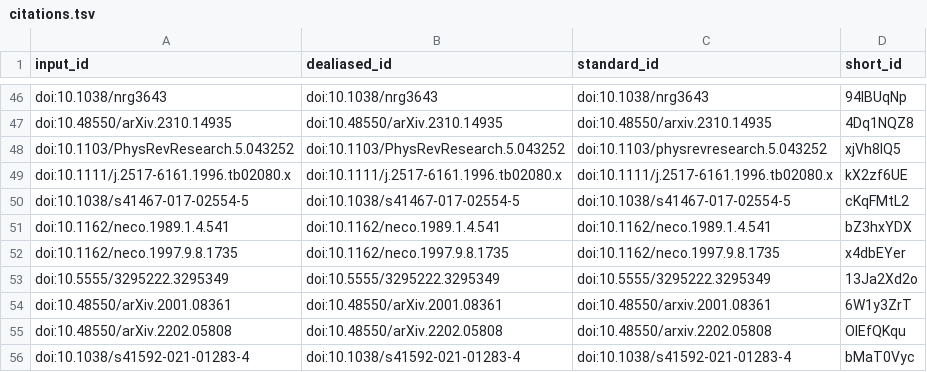
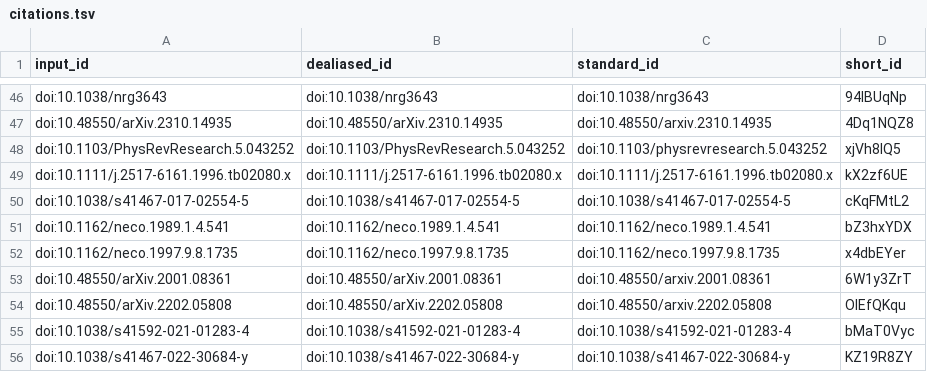
Before and after one commit to slobentanzer/causality_perspective_2023, a TSV file: citations.tsv, drawn as a sheet; only a part is shown, gaps mark what is left out; the shorter side is filled out with more unchanged rows.

```diff
--- a/citations.tsv
+++ b/citations.tsv
@@ -52,3 +52,2 @@ doi:10.1162/neco.1989.1.4.541	doi:10.1162/neco.1989.1.4.541	doi:10.1162/neco.198
 doi:10.1162/neco.1997.9.8.1735	doi:10.1162/neco.1997.9.8.1735	doi:10.1162/neco.1997.9.8.1735	x4dbEYer
-doi:10.5555/3295222.3295349	doi:10.5555/3295222.3295349	doi:10.5555/3295222.3295349	13Ja2Xd2o
 doi:10.48550/arXiv.2001.08361	doi:10.48550/arXiv.2001.08361	doi:10.48550/arxiv.2001.08361	6W1y3ZrT
```
Also changed, not shown: 6 other files.
